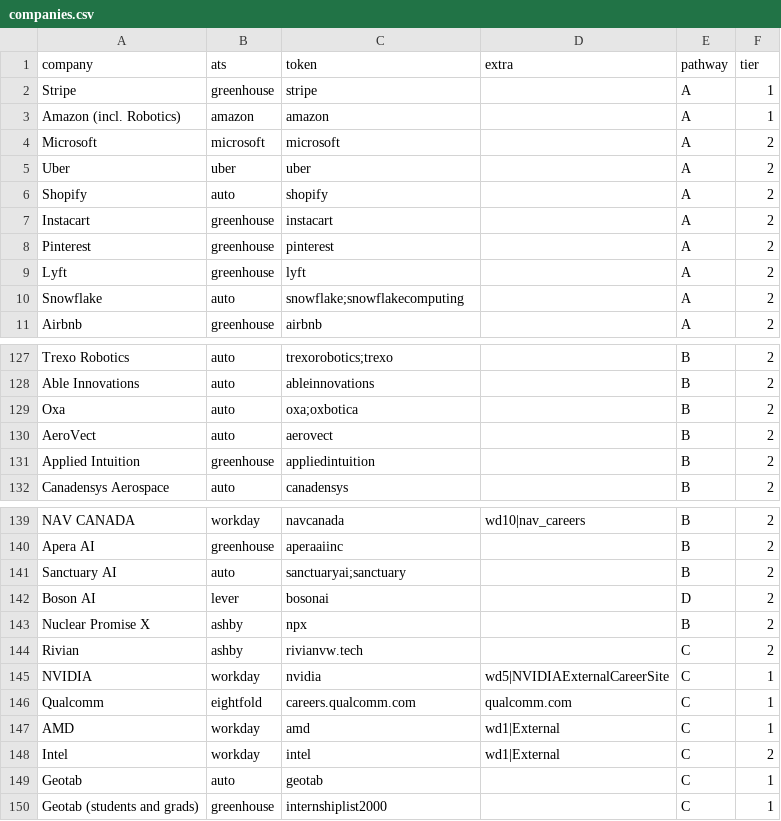
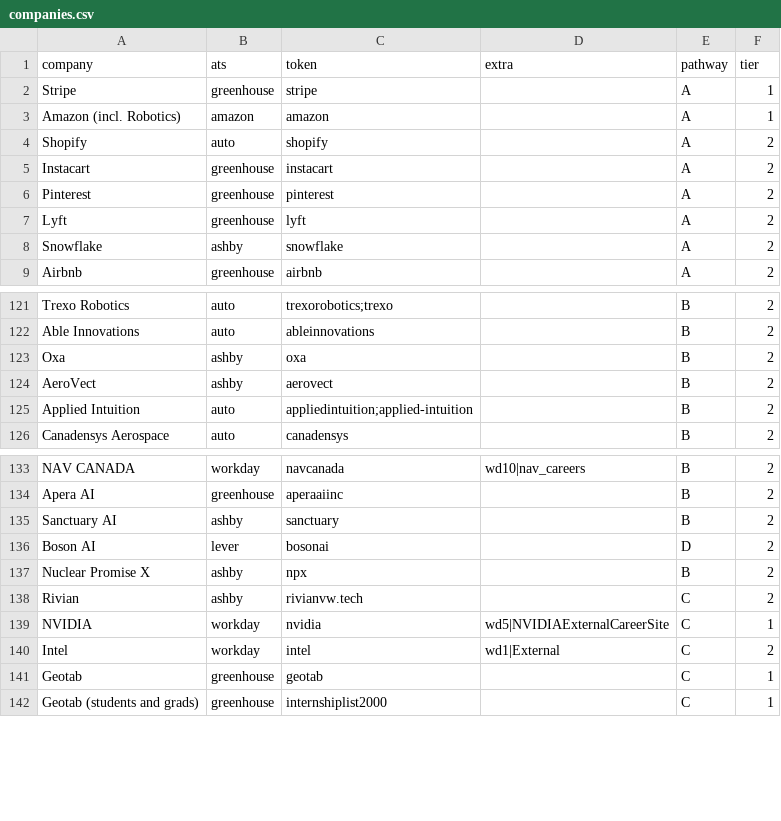
Before and after one commit to AmmarHashlamoun/job-feed, a CSV file: companies.csv, drawn as a sheet; only a part is shown, gaps mark what is left out; the diff covers the shown part only.

```diff
--- a/companies.csv
+++ b/companies.csv
@@ -3,4 +3,2 @@ Stripe,greenhouse,stripe,,A,1
 Amazon (incl. Robotics),amazon,amazon,,A,1
-Microsoft,microsoft,microsoft,,A,2
-Uber,uber,uber,,A,2
 Shopify,auto,shopify,,A,2
@@ -9,3 +7,3 @@ Pinterest,greenhouse,pinterest,,A,2
 Lyft,greenhouse,lyft,,A,2
-Snowflake,auto,snowflake;snowflakecomputing,,A,2
+Snowflake,ashby,snowflake,,A,2
 Airbnb,greenhouse,airbnb,,A,2
@@ -128,5 +122,5 @@ Trexo Robotics,auto,trexorobotics;trexo,,B,2
 Able Innovations,auto,ableinnovations,,B,2
-Oxa,auto,oxa;oxbotica,,B,2
-AeroVect,auto,aerovect,,B,2
-Applied Intuition,greenhouse,appliedintuition,,B,2
+Oxa,ashby,oxa,,B,2
+AeroVect,ashby,aerovect,,B,2
+Applied Intuition,auto,appliedintuition;applied-intuition,,B,2
 Canadensys Aerospace,auto,canadensys,,B,2
@@ -140,3 +134,3 @@ NAV CANADA,workday,navcanada,wd10|nav_careers,B,2
 Apera AI,greenhouse,aperaaiinc,,B,2
-Sanctuary AI,auto,sanctuaryai;sanctuary,,B,2
+Sanctuary AI,ashby,sanctuary,,B,2
 Boson AI,lever,bosonai,,D,2
@@ -145,6 +139,4 @@ Rivian,ashby,rivianvw.tech,,C,2
 NVIDIA,workday,nvidia,wd5|NVIDIAExternalCareerSite,C,1
-Qualcomm,eightfold,careers.qualcomm.com,qualcomm.com,C,1
-AMD,workday,amd,wd1|External,C,1
 Intel,workday,intel,wd1|External,C,2
-Geotab,auto,geotab,,C,1
+Geotab,greenhouse,geotab,,C,1
 Geotab (students and grads),greenhouse,internshiplist2000,,C,1
```
Also changed, not shown: 4 removed rows and 106 edited cells elsewhere in this file, 1 other file.
